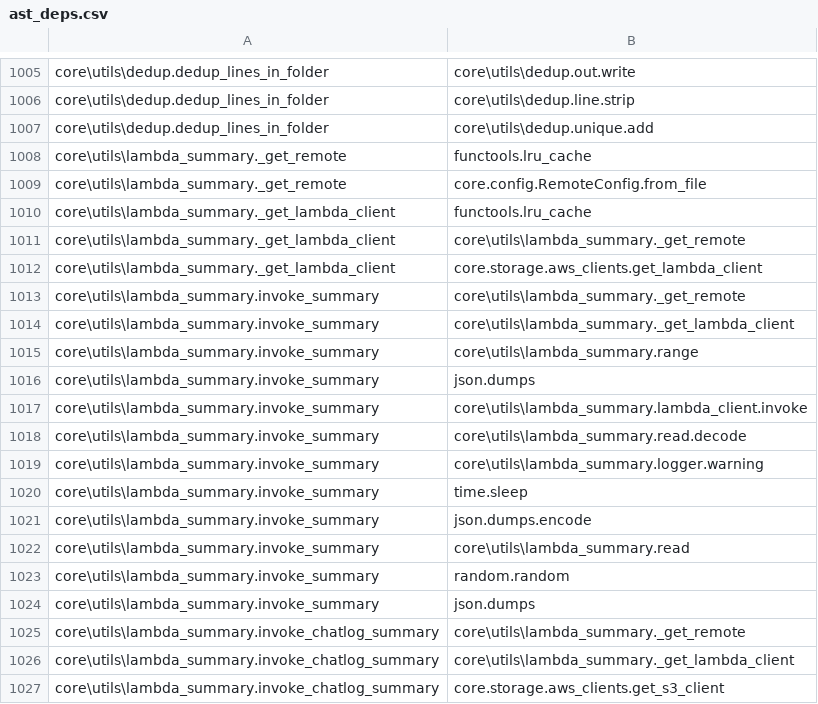
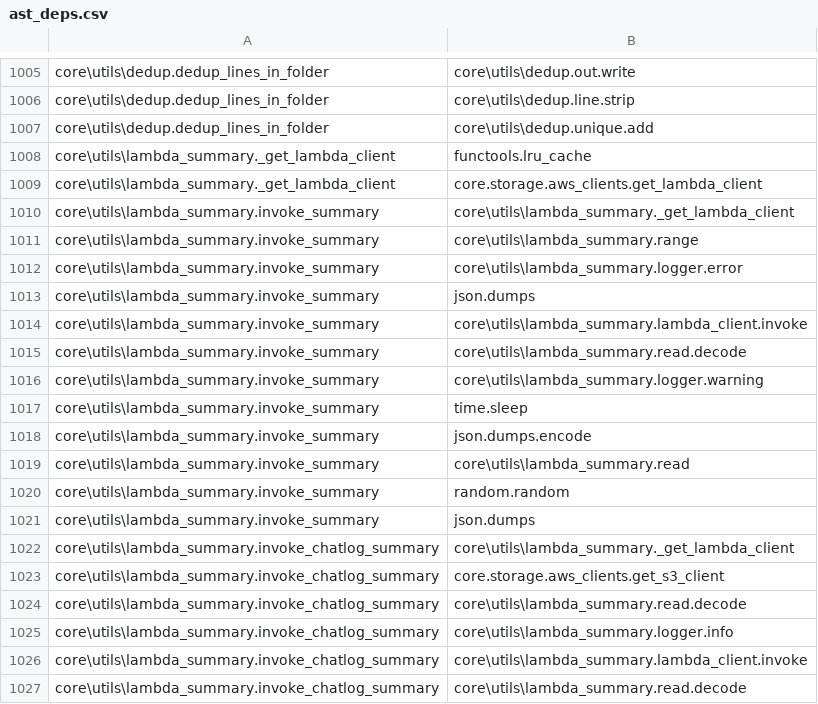
Before and after one commit to eraevous/Cognitive-Scaffolding, a CSV file: ast_deps.csv, drawn as a sheet; only a part is shown, gaps mark what is left out; the shorter side is filled out with more unchanged rows; removed rows and columns are numbered as before the commit, all else as after; the diff names each change by its address in the sheet, - before the commit and + after, or states it on an @@ line.

Commit message:
Updated ast_deps dependency graph and tasks list.

```diff
--- a/ast_deps.csv
+++ b/ast_deps.csv
-row 1008: core\utils\lambda_summary._get_remote | functools.lru_cache
-row 1009: core\utils\lambda_summary._get_remote | core.config.RemoteConfig.from_file
-row 1011: core\utils\lambda_summary._get_lambda_client | core\utils\lambda_summary._get_remote
-row 1013: core\utils\lambda_summary.invoke_summary | core\utils\lambda_summary._get_remote
+row 1012: core\utils\lambda_summary.invoke_summary | core\utils\lambda_summary.logger.error
-row 1025: core\utils\lambda_summary.invoke_chatlog_summary | core\utils\lambda_summary._get_remote
```
Also changed, not shown: 1 other file.
